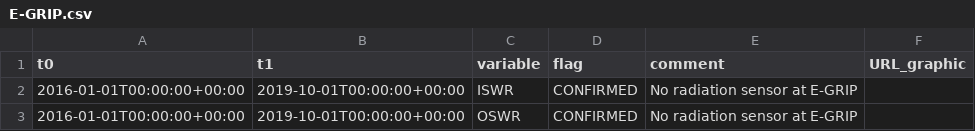
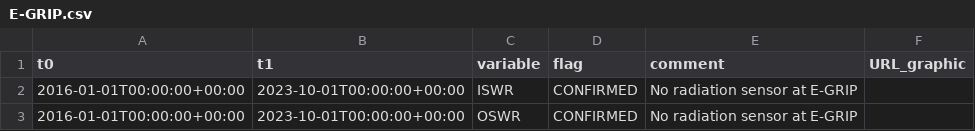
Before and after one commit to GEUS-Glaciology-and-Climate/GC-Net-level-1-data-processing, a CSV file: metadata/flags/E-GRIP.csv, drawn as a sheet.

```diff
--- a/metadata/flags/E-GRIP.csv
+++ b/metadata/flags/E-GRIP.csv
@@ -1,3 +1,3 @@
 t0,t1,variable,flag,comment,URL_graphic
-2016-01-01T00:00:00+00:00,2019-10-01T00:00:00+00:00,ISWR,CONFIRMED,No radiation sensor at E-GRIP,
-2016-01-01T00:00:00+00:00,2019-10-01T00:00:00+00:00,OSWR,CONFIRMED,No radiation sensor at E-GRIP,
+2016-01-01T00:00:00+00:00,2023-10-01T00:00:00+00:00,ISWR,CONFIRMED,No radiation sensor at E-GRIP,
+2016-01-01T00:00:00+00:00,2023-10-01T00:00:00+00:00,OSWR,CONFIRMED,No radiation sensor at E-GRIP,
```
Also changed, not shown: metadata/adjustments/Crawford Point 1.csv, metadata/flags/GITS.csv, 8 other files.
